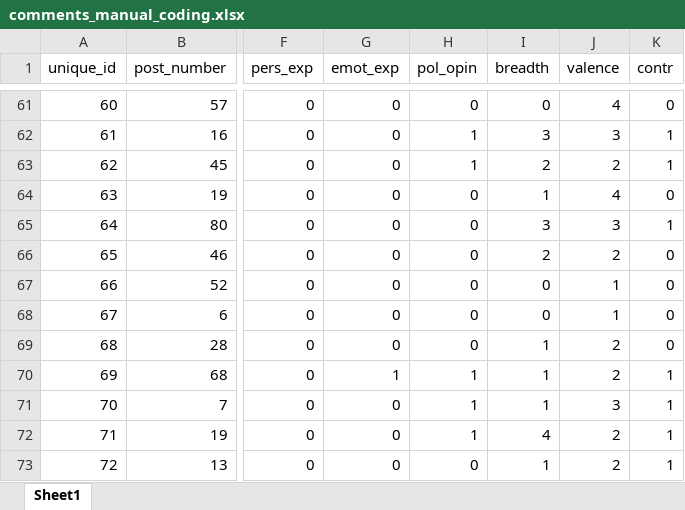
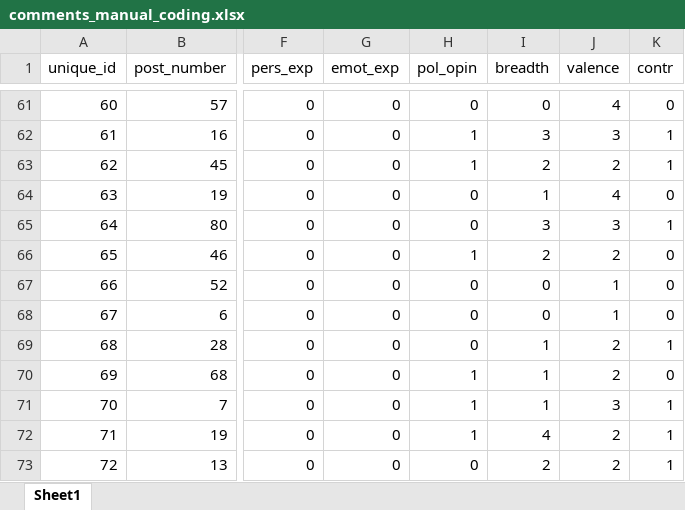
Before and after one commit to xc6pswfyxh/like_dislike, an Excel workbook: data/comments/comments_manual_coding.xlsx, sheet Sheet1, drawn as a sheet; only a part is shown, gaps mark what is left out; values as stored, in another font and other column widths than the file's, no borders; the diff covers the shown part only; the diff names each change by its address in the sheet, - before the commit and + after, or states it on an @@ line.

```diff
--- a/data/comments/comments_manual_coding.xlsx (sheet Sheet1)
+++ b/data/comments/comments_manual_coding.xlsx (sheet Sheet1)
-H66 (pol_opin): 0
+H66 (pol_opin): 1
-K69 (contr): 0
+K69 (contr): 1
-G70 (emot_exp): 1
+G70 (emot_exp): 0
-K70 (contr): 1
+K70 (contr): 0
-I73 (breadth): 1
+I73 (breadth): 2
```
Also changed, not shown: 56 edited cells elsewhere in this sheet, data/comments/comments_relij_coded.xlsx, data/comments/comments_reliy_coded.xlsx.
